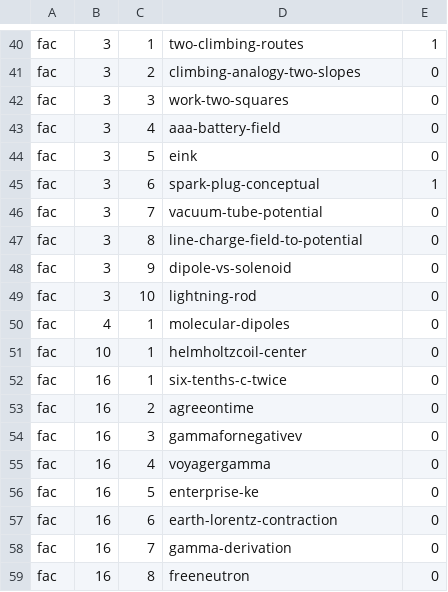
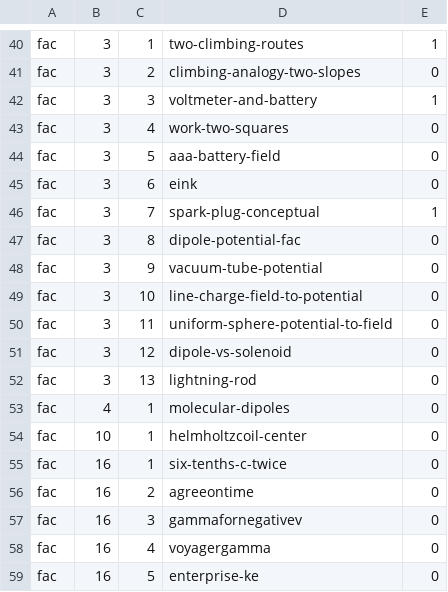
Before and after one commit to bcrowell/lm, a CSV file: data/per_book/fac_problems.csv, drawn as a sheet; only a part is shown, gaps mark what is left out; the shorter side is filled out with more unchanged rows.

Commit message:
add FAC 3 hw voltmeter-and-battery

```diff
--- a/data/per_book/fac_problems.csv
+++ b/data/per_book/fac_problems.csv
@@ -41,10 +41,13 @@ fac,3,1,two-climbing-routes,1
 fac,3,2,climbing-analogy-two-slopes,0
-fac,3,3,work-two-squares,0
-fac,3,4,aaa-battery-field,0
-fac,3,5,eink,0
-fac,3,6,spark-plug-conceptual,1
-fac,3,7,vacuum-tube-potential,0
-fac,3,8,line-charge-field-to-potential,0
-fac,3,9,dipole-vs-solenoid,0
-fac,3,10,lightning-rod,0
+fac,3,3,voltmeter-and-battery,1
+fac,3,4,work-two-squares,0
+fac,3,5,aaa-battery-field,0
+fac,3,6,eink,0
+fac,3,7,spark-plug-conceptual,1
+fac,3,8,dipole-potential-fac,0
+fac,3,9,vacuum-tube-potential,0
+fac,3,10,line-charge-field-to-potential,0
+fac,3,11,uniform-sphere-potential-to-field,0
+fac,3,12,dipole-vs-solenoid,0
+fac,3,13,lightning-rod,0
 fac,4,1,molecular-dipoles,0
```
Also changed, not shown: data/problems.csv, fac/answers.csv, 9 other files.
